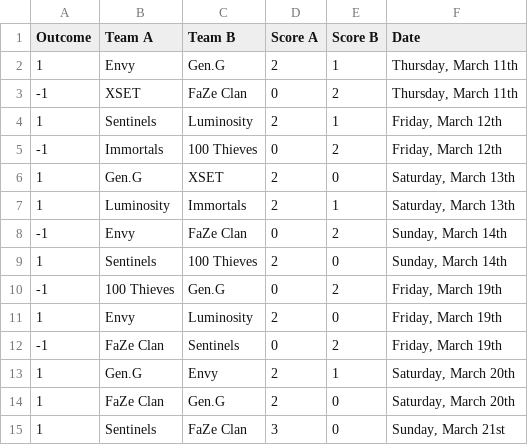
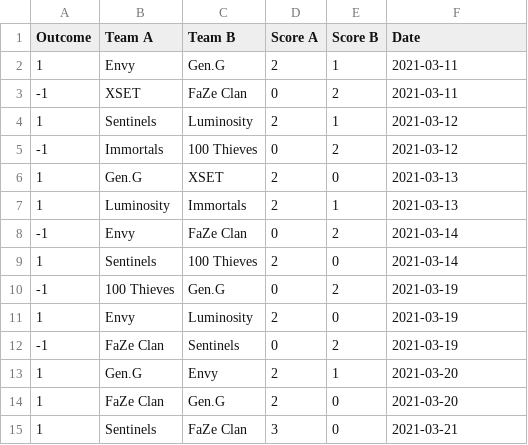
Before and after one commit to Pndwiga11/VCT-Match-Prediction, a CSV file: data/2021_VCT_NA_Stage1Masters.csv, drawn as a sheet.

Commit message:
Modified the web scraper to extract dates in the YYYY-MM-DD format, making them easier to process for training and testing. Future plans include updating the training and testing scripts to incorporate the date feature for improved predictions.

```diff
--- a/data/2021_VCT_NA_Stage1Masters.csv
+++ b/data/2021_VCT_NA_Stage1Masters.csv
@@ -1,15 +1,15 @@
 Outcome,Team A,Team B,Score A,Score B,Date
-1,Envy,Gen.G,2,1,"Thursday, March 11th"
--1,XSET,FaZe Clan,0,2,"Thursday, March 11th"
-1,Sentinels,Luminosity,2,1,"Friday, March 12th"
--1,Immortals,100 Thieves,0,2,"Friday, March 12th"
-1,Gen.G,XSET,2,0,"Saturday, March 13th"
-1,Luminosity,Immortals,2,1,"Saturday, March 13th"
--1,Envy,FaZe Clan,0,2,"Sunday, March 14th"
-1,Sentinels,100 Thieves,2,0,"Sunday, March 14th"
--1,100 Thieves,Gen.G,0,2,"Friday, March 19th"
-1,Envy,Luminosity,2,0,"Friday, March 19th"
--1,FaZe Clan,Sentinels,0,2,"Friday, March 19th"
-1,Gen.G,Envy,2,1,"Saturday, March 20th"
-1,FaZe Clan,Gen.G,2,0,"Saturday, March 20th"
-1,Sentinels,FaZe Clan,3,0,"Sunday, March 21st"
+1,Envy,Gen.G,2,1,2021-03-11
+-1,XSET,FaZe Clan,0,2,2021-03-11
+1,Sentinels,Luminosity,2,1,2021-03-12
+-1,Immortals,100 Thieves,0,2,2021-03-12
+1,Gen.G,XSET,2,0,2021-03-13
+1,Luminosity,Immortals,2,1,2021-03-13
+-1,Envy,FaZe Clan,0,2,2021-03-14
+1,Sentinels,100 Thieves,2,0,2021-03-14
+-1,100 Thieves,Gen.G,0,2,2021-03-19
+1,Envy,Luminosity,2,0,2021-03-19
+-1,FaZe Clan,Sentinels,0,2,2021-03-19
+1,Gen.G,Envy,2,1,2021-03-20
+1,FaZe Clan,Gen.G,2,0,2021-03-20
+1,Sentinels,FaZe Clan,3,0,2021-03-21
```
Also changed, not shown: 2 other files.
